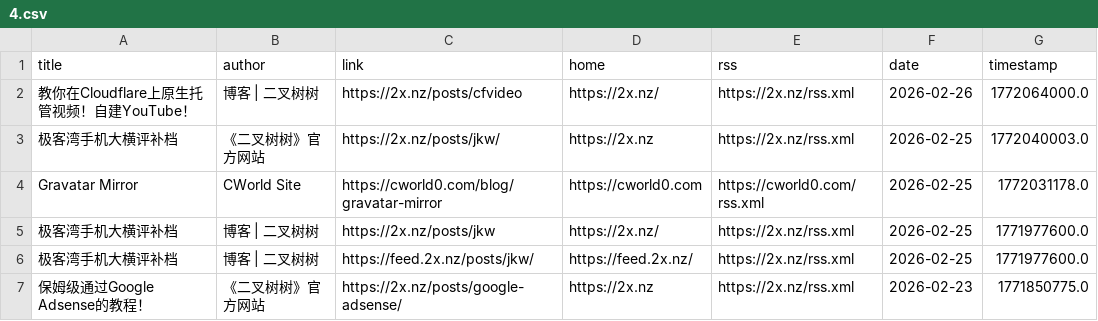
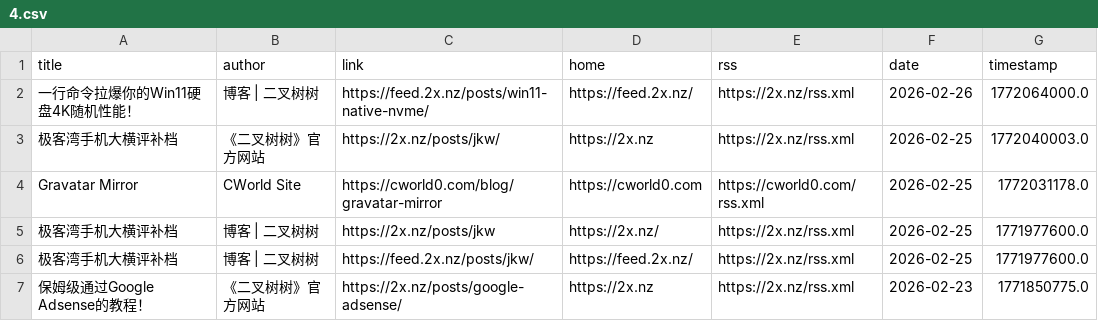
Before and after one commit to Moretti815/rssblog-source, a CSV file: all/4.csv, drawn as a sheet; only a part is shown; the diff covers the shown part only.

```diff
--- a/all/4.csv
+++ b/all/4.csv
@@ -1,3 +1,3 @@
 title,author,link,home,rss,date,timestamp
-教你在Cloudflare上原生托管视频！自建YouTube！,博客 | 二叉树树,https://2x.nz/posts/cfvideo,https://2x.nz/,https://2x.nz/rss.xml,2026-02-26,1772064000.0
+一行命令拉爆你的Win11硬盘4K随机性能！,博客 | 二叉树树,https://feed.2x.nz/posts/win11-native-nvme/,https://feed.2x.nz/,https://2x.nz/rss.xml,2026-02-26,1772064000.0
 极客湾手机大横评补档,《二叉树树》官方网站,https://2x.nz/posts/jkw/,https://2x.nz,https://2x.nz/rss.xml,2026-02-25,1772040003.0
```
Also changed, not shown: 9 moved rows elsewhere in this file, all/10.csv, all/11.csv, 35 other files.
